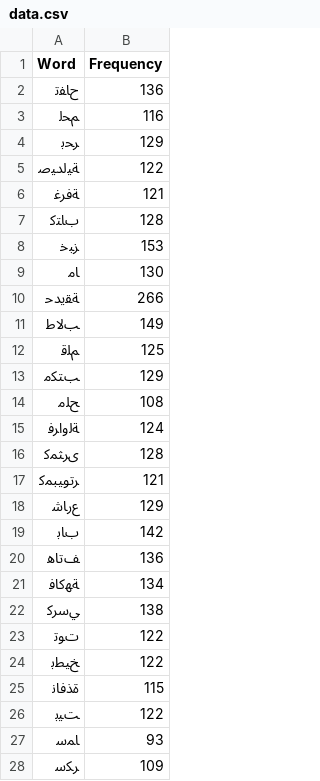
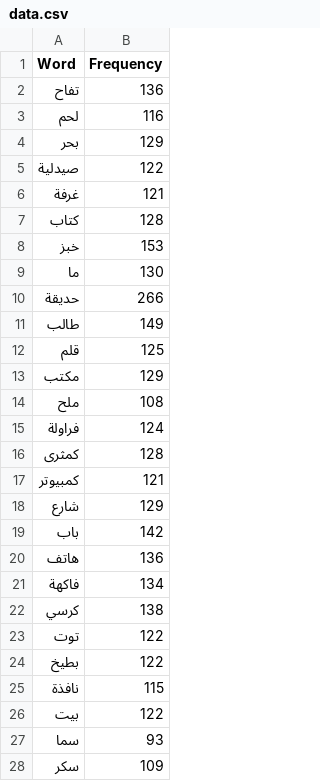
Before and after one commit to 27Swa/Word-Frequency-Analyzer, a CSV file: Results/data.csv, drawn as a sheet; only a part is shown; the diff covers the shown part only.

Commit message:
Update for Arabic word storing in csv file

```diff
--- a/Results/data.csv
+++ b/Results/data.csv
@@ -1,28 +1,28 @@
 Word,Frequency
-ﺡﺎﻔﺗ,136
-ﻢﺤﻟ,116
-ﺮﺤﺑ,129
-ﺔﻴﻟﺪﻴﺻ,122
-ﺔﻓﺮﻏ,121
-ﺏﺎﺘﻛ,128
-ﺰﺒﺧ,153
-ﺎﻣ,130
-ﺔﻘﻳﺪﺣ,266
-ﺐﻟﺎﻃ,149
-ﻢﻠﻗ,125
-ﺐﺘﻜﻣ,129
-ﺢﻠﻣ,108
-ﺔﻟﻭﺍﺮﻓ,124
-ﻯﺮﺜﻤﻛ,128
-ﺮﺗﻮﻴﺒﻤﻛ,121
-ﻉﺭﺎﺷ,129
-ﺏﺎﺑ,142
-ﻒﺗﺎﻫ,136
-ﺔﻬﻛﺎﻓ,134
-ﻲﺳﺮﻛ,138
-ﺕﻮﺗ,122
-ﺦﻴﻄﺑ,122
-ﺓﺬﻓﺎﻧ,115
-ﺖﻴﺑ,122
-ﺎﻤﺳ,93
-ﺮﻜﺳ,109
+تفاح,136
+لحم,116
+بحر,129
+صيدلية,122
+غرفة,121
+كتاب,128
+خبز,153
+ما,130
+حديقة,266
+طالب,149
+قلم,125
+مكتب,129
+ملح,108
+فراولة,124
+كمثرى,128
+كمبيوتر,121
+شارع,129
+باب,142
+هاتف,136
+فاكهة,134
+كرسي,138
+توت,122
+بطيخ,122
+نافذة,115
+بيت,122
+سما,93
+سكر,109
```
Also changed, not shown: 22 edited cells elsewhere in this file, 2 other files.
